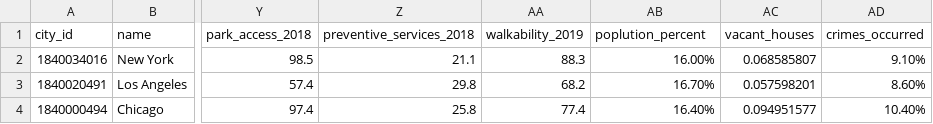
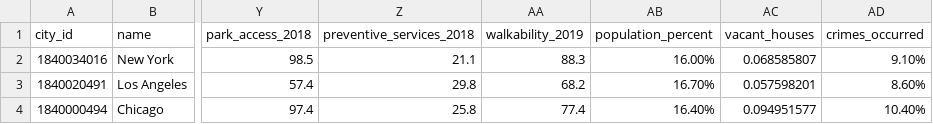
Before and after one commit to gorantlar/cities-sustainability-ranking, a CSV file: backend/server/seed/final500Cities.csv, drawn as a sheet; only a part is shown, gaps mark what is left out; the diff names each change by its address in the sheet, - before the commit and + after, or states it on an @@ line.

Commit message:
US#183 Tasks#199,200 Completed the seed and the recalculate API.

```diff
--- a/backend/server/seed/final500Cities.csv
+++ b/backend/server/seed/final500Cities.csv
-AB1: poplution_percent
+AB1: population_percent
```
Also changed, not shown: 18 other files.
